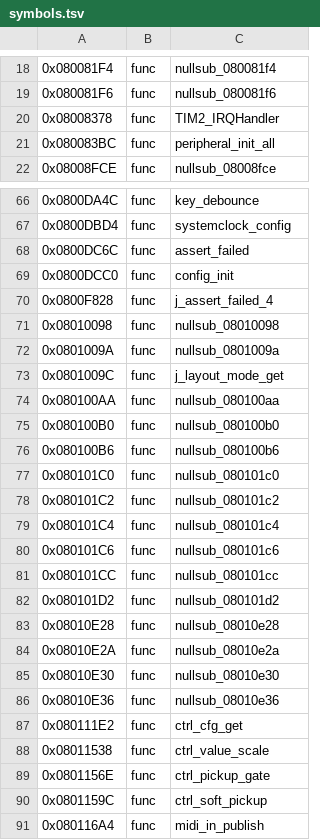
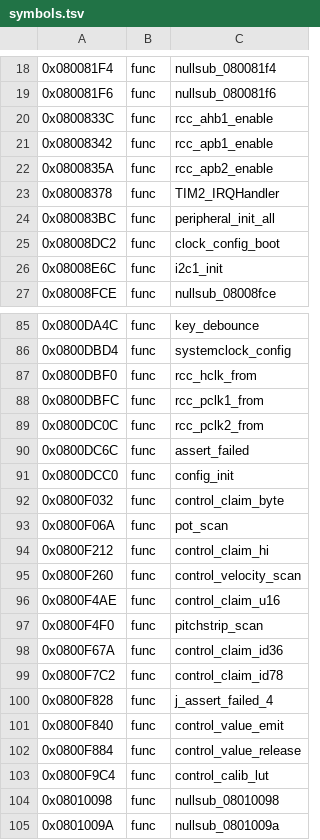
Before and after one commit to jagnat/launchkey-re, a TSV file: re/symbols.tsv, drawn as a sheet; only a part is shown, gaps mark what is left out; the shorter side is filled out with more unchanged rows; the diff covers the shown part only; the diff names each change by its address in the sheet, - before the commit and + after, or states it on an @@ line.

```diff
--- a/re/symbols.tsv
+++ b/re/symbols.tsv
+row 20: 0x0800833C | func | rcc_ahb1_enable
+row 21: 0x08008342 | func | rcc_apb1_enable
+row 22: 0x0800835A | func | rcc_apb2_enable
+row 25: 0x08008DC2 | func | clock_config_boot
+row 26: 0x08008E6C | func | i2c1_init
+row 87: 0x0800DBF0 | func | rcc_hclk_from
+row 88: 0x0800DBFC | func | rcc_pclk1_from
+row 89: 0x0800DC0C | func | rcc_pclk2_from
+row 92: 0x0800F032 | func | control_claim_byte
+row 93: 0x0800F06A | func | pot_scan
+row 94: 0x0800F212 | func | control_claim_hi
+row 95: 0x0800F260 | func | control_velocity_scan
+row 96: 0x0800F4AE | func | control_claim_u16
+row 97: 0x0800F4F0 | func | pitchstrip_scan
+row 98: 0x0800F67A | func | control_claim_id36
+row 99: 0x0800F7C2 | func | control_claim_id78
+row 101: 0x0800F840 | func | control_value_emit
+row 102: 0x0800F884 | func | control_value_release
+row 103: 0x0800F9C4 | func | control_calib_lut
```
Also changed, not shown: 25 added rows elsewhere in this file, re/functions.tsv, re/xrefs.tsv, 5 other files.
